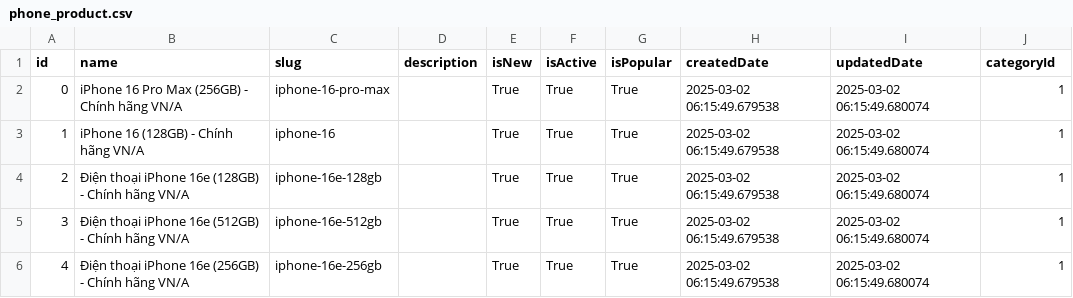
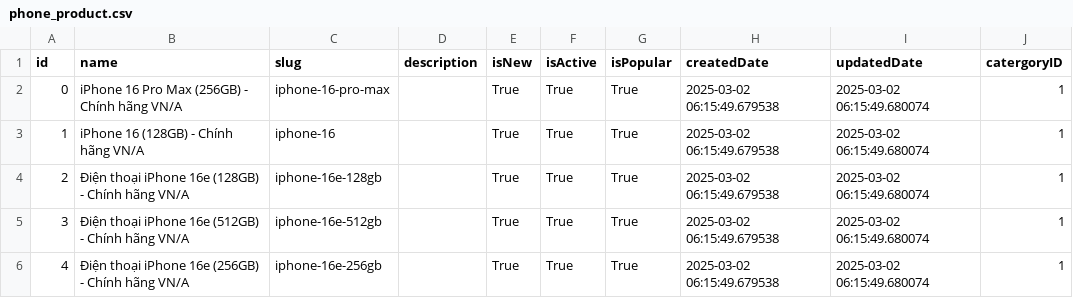
Before and after one commit to nguyen-ngocduong/BTL_CNPM, a CSV file: data/csv/phone/phone_product.csv (was data/iphone/phone_product.csv), drawn as a sheet; only a part is shown.

Commit message:
commit data

```diff
--- a/data/iphone/phone_product.csv
+++ b/data/csv/phone/phone_product.csv
@@ -1,2 +1,2 @@
-id,name,slug,description,isNew,isActive,isPopular,createdDate,updatedDate,categoryId
+id,name,slug,description,isNew,isActive,isPopular,createdDate,updatedDate,catergoryID
 0,iPhone 16 Pro Max (256GB) - Chính hãng VN/A,iphone-16-pro-max,,True,True,True,2025-03-02 06:15:49.679538,2025-03-02 06:15:49.680074,1
```
Also changed, not shown: 44 other files.
